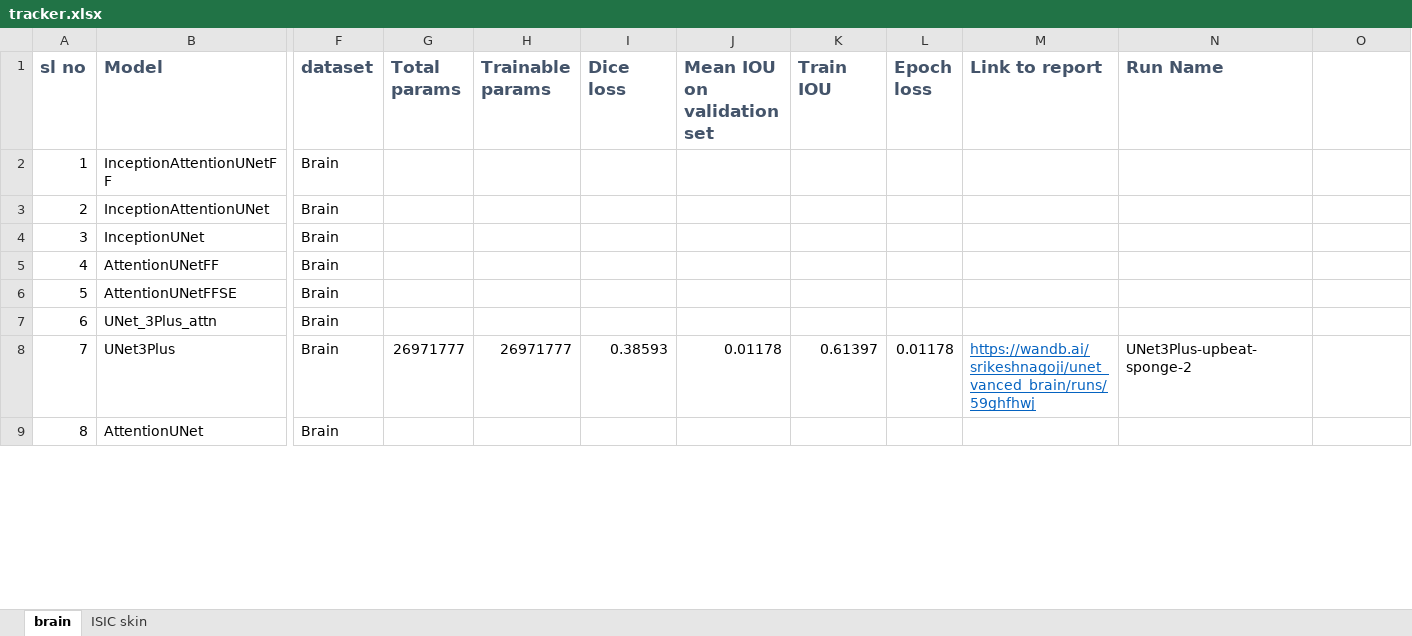
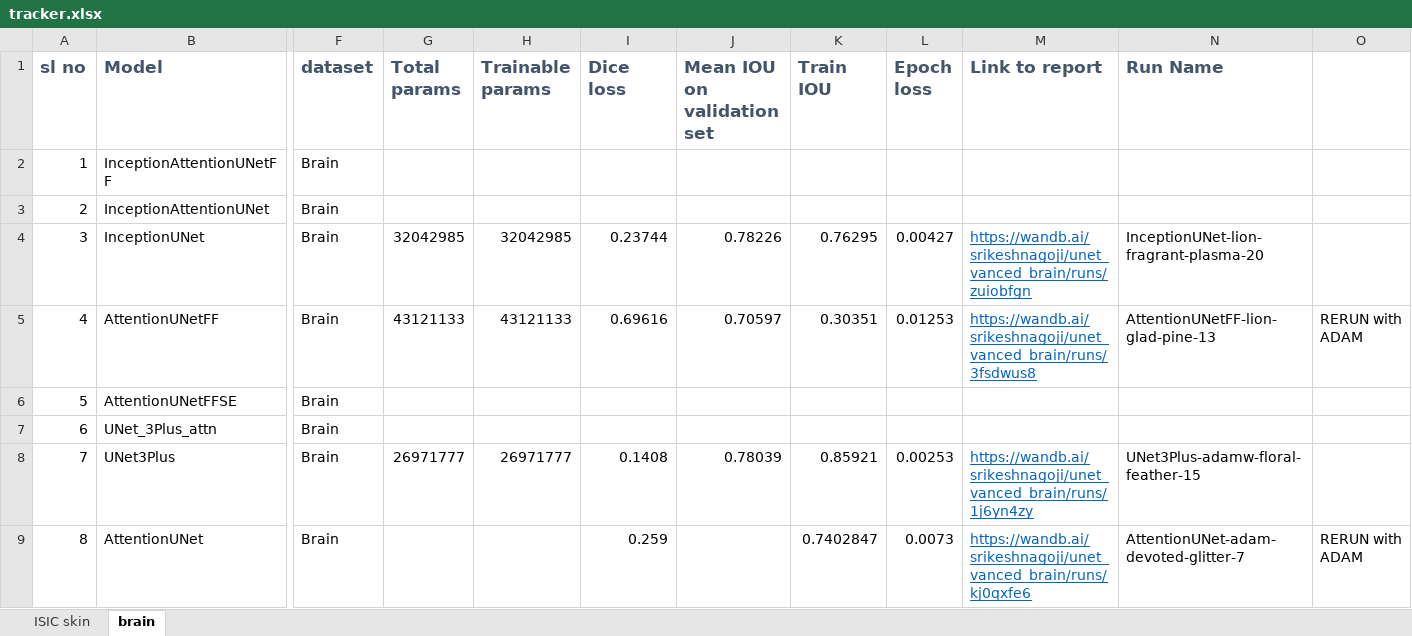
Before and after one commit to srikeshnagoji/masala_unet, an Excel workbook: output/tracker.xlsx, sheet brain, drawn as a sheet; only a part is shown, gaps mark what is left out; values as stored, in another font and other column widths than the file's, no borders; conditional formats not drawn; the diff covers the shown part only; the diff names each change by its address in the sheet, - before the commit and + after, or states it on an @@ line.

Commit message:
commit tracker excel

```diff
--- a/output/tracker.xlsx (sheet brain)
+++ b/output/tracker.xlsx (sheet brain)
@@ sheet tab order changed: ISIC skin | brain @@
-G4 (Total params): (empty)
+G4 (Total params): 32042985
-H4 (Trainable params): (empty)
+H4 (Trainable params): 32042985
-I4 (Dice loss): (empty)
+I4 (Dice loss): 0.23744
-J4 (Mean IOU on validation set): (empty)
+J4 (Mean IOU on validation set): 0.78226
-K4 (Train IOU): (empty)
+K4 (Train IOU): 0.76295
-L4 (Epoch loss): (empty)
+L4 (Epoch loss): 0.00427
-M4 (Link to report): (empty)
+M4 (Link to report): https://wandb.ai/srikeshnagoji/unet_vanced_brain/runs/zuiobfgn
-N4 (Run Name): (empty)
+N4 (Run Name): InceptionUNet-lion-fragrant-plasma-20
-G5 (Total params): (empty)
+G5 (Total params): 43121133
-H5 (Trainable params): (empty)
+H5 (Trainable params): 43121133
-I5 (Dice loss): (empty)
+I5 (Dice loss): 0.69616
-J5 (Mean IOU on validation set): (empty)
+J5 (Mean IOU on validation set): 0.70597
-K5 (Train IOU): (empty)
+K5 (Train IOU): 0.30351
-L5 (Epoch loss): (empty)
+L5 (Epoch loss): 0.01253
-M5 (Link to report): (empty)
+M5 (Link to report): https://wandb.ai/srikeshnagoji/unet_vanced_brain/runs/3fsdwus8
-N5 (Run Name): (empty)
+N5 (Run Name): AttentionUNetFF-lion-glad-pine-13
-O5: (empty)
+O5: RERUN with ADAM
-I8 (Dice loss): 0.38593
+I8 (Dice loss): 0.1408
-J8 (Mean IOU on validation set): 0.01178
+J8 (Mean IOU on validation set): 0.78039
-K8 (Train IOU): 0.61397
+K8 (Train IOU): 0.85921
-L8 (Epoch loss): 0.01178
+L8 (Epoch loss): 0.00253
-M8 (Link to report): https://wandb.ai/srikeshnagoji/unet_vanced_brain/runs/59ghfhwj
+M8 (Link to report): https://wandb.ai/srikeshnagoji/unet_vanced_brain/runs/1j6yn4zy
-N8 (Run Name): UNet3Plus-upbeat-sponge-2
+N8 (Run Name): UNet3Plus-adamw-floral-feather-15
-I9 (Dice loss): (empty)
+I9 (Dice loss): 0.259
-K9 (Train IOU): (empty)
+K9 (Train IOU): 0.7402847
-L9 (Epoch loss): (empty)
+L9 (Epoch loss): 0.0073
-M9 (Link to report): (empty)
+M9 (Link to report): https://wandb.ai/srikeshnagoji/unet_vanced_brain/runs/kj0qxfe6
-N9 (Run Name): (empty)
+N9 (Run Name): AttentionUNet-adam-devoted-glitter-7
-O9: (empty)
+O9: RERUN with ADAM
```
Also changed, not shown: 3 added rows and 14 edited cells elsewhere in this sheet, sheet ISIC skin.
